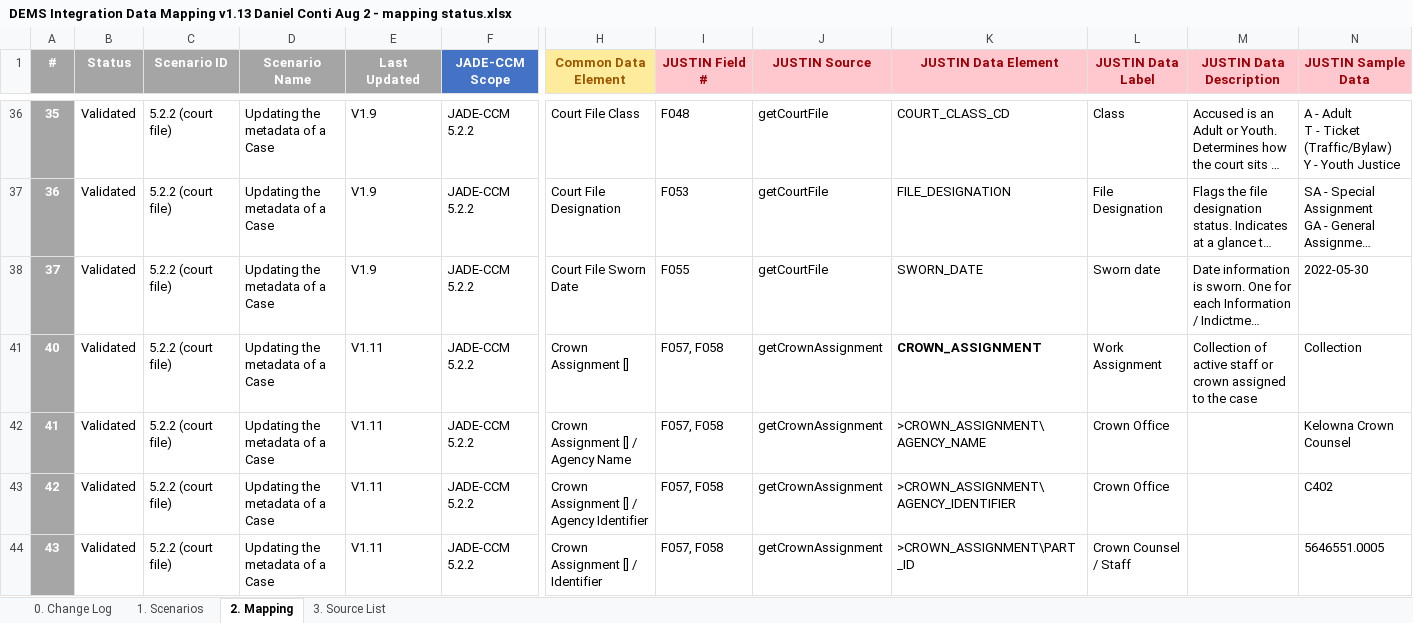
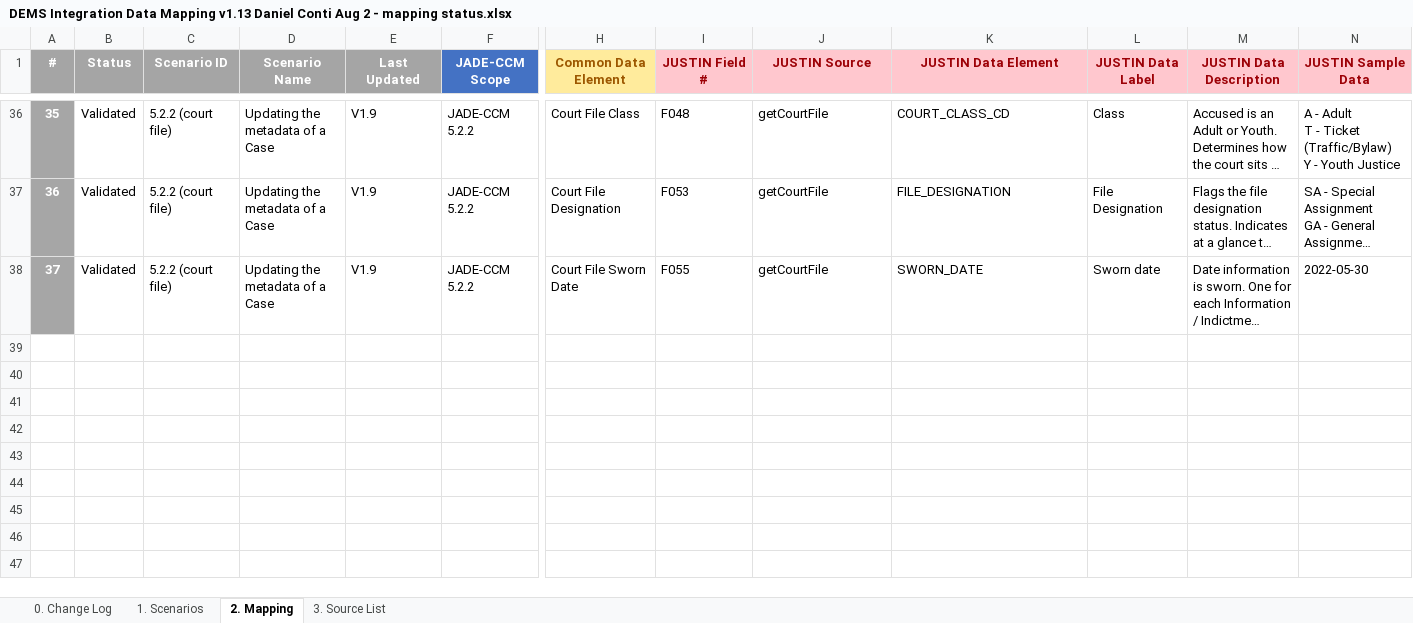
Before and after one commit to bcgov/jpss-jade-ccm, an Excel workbook: mapping/docs/DEMS Integration Data Mapping v1.13 Daniel Conti Aug 2 - mapping status.xlsx, sheet 2. Mapping, drawn as a sheet; only a part is shown, gaps mark what is left out; long unchanged cells end in …; values as stored, in another font and other column widths than the file's, no borders; table styles not drawn; rows hold the shown columns only; the diff covers the shown part only; the diff names each change by its address in the sheet, - before the commit and + after, or states it on an @@ line.

Commit message:
data model names refactoring and documentation

```diff
--- a/mapping/docs/DEMS Integration Data Mapping v1.13 Daniel Conti Aug 2 - mapping status.xlsx (sheet 2. Mapping)
+++ b/mapping/docs/DEMS Integration Data Mapping v1.13 Daniel Conti Aug 2 - mapping status.xlsx (sheet 2. Mapping)
@@ row 41 hidden: 40 | Validated | 5.2.2 (court file) | Updating the metadata of a Case | V1.11 | JADE-CCM 5.2.2 | Crown Assignment [] | F057, F058 | getCrownAssignment | CROWN_ASSIGNMENT | Work Assignment | Collection of active staff or crown assigned to the case | Collection @@
@@ row 42 hidden: 41 | Validated | 5.2.2 (court file) | Updating the metadata of a Case | V1.11 | JADE-CCM 5.2.2 | Crown Assignment [] / Agency Name | F057, F058 | getCrownAssignment | >CROWN_ASSIGNMENT\ AGENCY_NAME | Crown Office |  | Kelowna Crown Counsel @@
@@ row 43 hidden: 42 | Validated | 5.2.2 (court file) | Updating the metadata of a Case | V1.11 | JADE-CCM 5.2.2 | Crown Assignment [] / Agency Identifier | F057, F058 | getCrownAssignment | >CROWN_ASSIGNMENT\ AGENCY_IDENTIFIER | Crown Office |  | C402 @@
@@ row 44 hidden: 43 | Validated | 5.2.2 (court file) | Updating the metadata of a Case | V1.11 | JADE-CCM 5.2.2 | Crown Assignment [] / Identifier | F057, F058 | getCrownAssignment | >CROWN_ASSIGNMENT\PART_ID | Crown Counsel / Staff |  | 5646551.0005 @@
```
Also changed, not shown: 33 hidden or unhidden rows elsewhere in this sheet, 8 other files.
